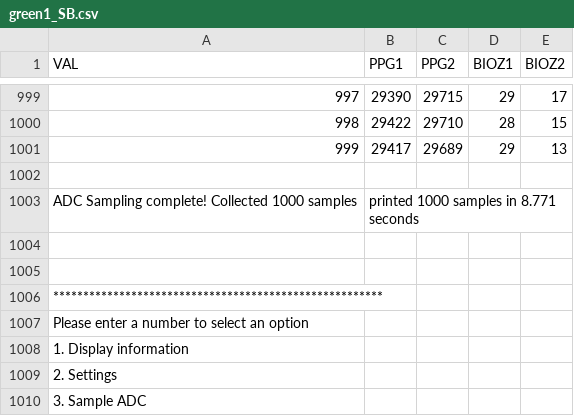
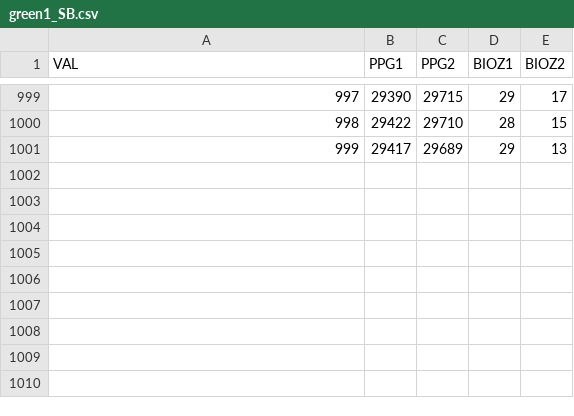
Before and after one commit to aneeknroy/cleaner, a CSV file: ppg_GREEN/green1_SB.csv, drawn as a sheet; only a part is shown, gaps mark what is left out.

```diff
--- a/ppg_GREEN/green1_SB.csv
+++ b/ppg_GREEN/green1_SB.csv
@@ -1001,10 +1001 @@ VAL,PPG1,PPG2,BIOZ1,BIOZ2
 999,29417,29689,29,13
-,,,,
-ADC Sampling complete! Collected 1000 samples, printed 1000 samples in 8.771 seconds,,,
-,,,,
-,,,,
-*******************************************************,,,,
-Please enter a number to select an option,,,,
-1. Display information,,,,
-2. Settings,,,,
-3. Sample ADC,,,,
```
Also changed, not shown: 2 other files.
